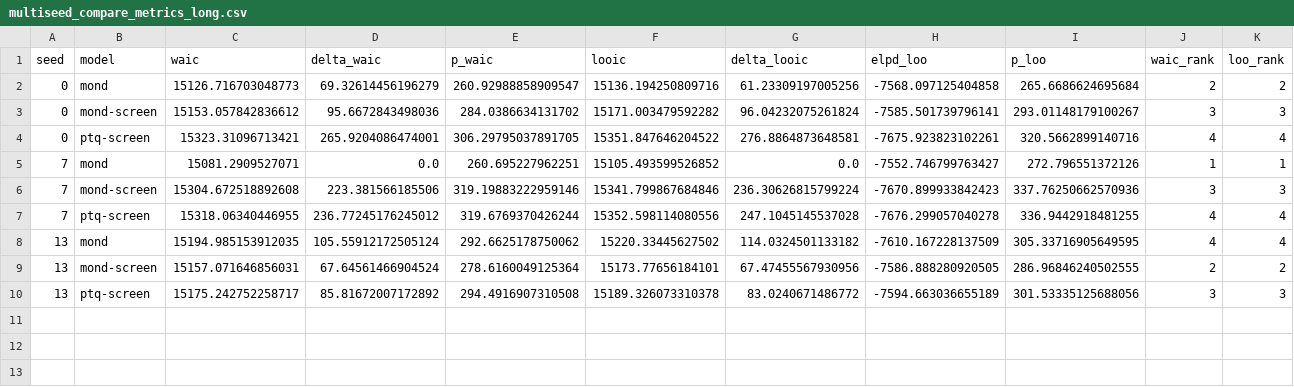
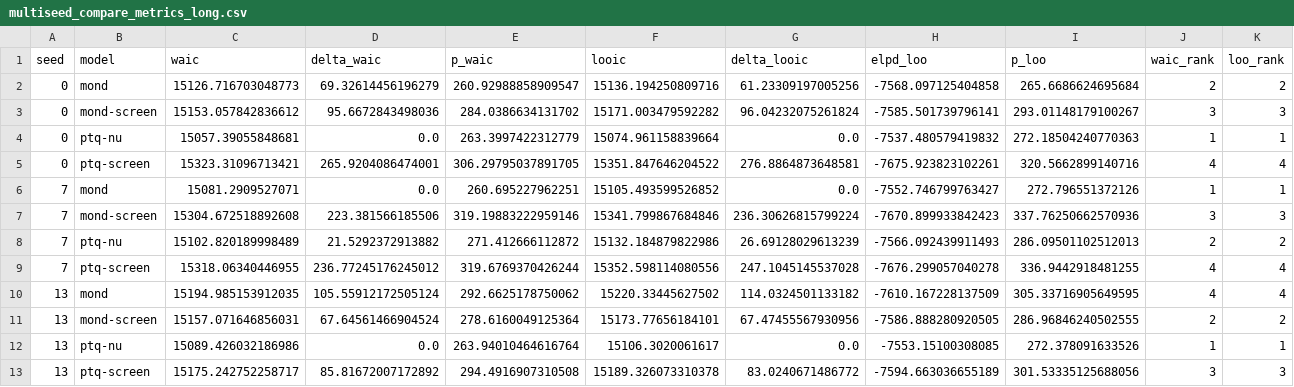
Before and after one commit to ice91/PTQ-Quaternionic-RC, a CSV file: results/paper_submission_ptqnu_20260323/04_robustness/multiseed_compare_metrics_long.csv, drawn as a sheet.

```diff
--- a/results/paper_submission_ptqnu_20260323/04_robustness/multiseed_compare_metrics_long.csv
+++ b/results/paper_submission_ptqnu_20260323/04_robustness/multiseed_compare_metrics_long.csv
@@ -3,2 +3,3 @@ seed,model,waic,delta_waic,p_waic,looic,delta_looic,elpd_loo,p_loo,waic_rank,loo
 0,mond-screen,15153.057842836612,95.6672843498036,284.0386634131702,15171.003479592282,96.04232075261824,-7585.501739796141,293.01148179100267,3,3
+0,ptq-nu,15057.39055848681,0.0,263.3997422312779,15074.961158839664,0.0,-7537.480579419832,272.18504240770363,1,1
 0,ptq-screen,15323.31096713421,265.9204086474001,306.29795037891705,15351.847646204522,276.8864873648581,-7675.923823102261,320.5662899140716,4,4
@@ -6,2 +7,3 @@ seed,model,waic,delta_waic,p_waic,looic,delta_looic,elpd_loo,p_loo,waic_rank,loo
 7,mond-screen,15304.672518892608,223.381566185506,319.19883222959146,15341.799867684846,236.30626815799224,-7670.899933842423,337.76250662570936,3,3
+7,ptq-nu,15102.820189998489,21.5292372913882,271.412666112872,15132.184879822986,26.69128029613239,-7566.092439911493,286.09501102512013,2,2
 7,ptq-screen,15318.06340446955,236.77245176245012,319.6769370426244,15352.598114080556,247.1045145537028,-7676.299057040278,336.9442918481255,4,4
@@ -9,2 +11,3 @@ seed,model,waic,delta_waic,p_waic,looic,delta_looic,elpd_loo,p_loo,waic_rank,loo
 13,mond-screen,15157.071646856031,67.64561466904524,278.6160049125364,15173.77656184101,67.47455567930956,-7586.888280920505,286.96846240502555,2,2
+13,ptq-nu,15089.426032186986,0.0,263.94010464616764,15106.3020061617,0.0,-7553.15100308085,272.378091633526,1,1
 13,ptq-screen,15175.242752258717,85.81672007172892,294.4916907310508,15189.326073310378,83.0240671486772,-7594.663036655189,301.53335125688056,3,3
```
Also changed, not shown: results/paper_submission_ptqnu_20260323/04_robustness/multiseed_fit_metrics_long.csv, results/paper_submission_ptqnu_20260323/04_robustness/multiseed_model_summary.csv, 13 other files.
